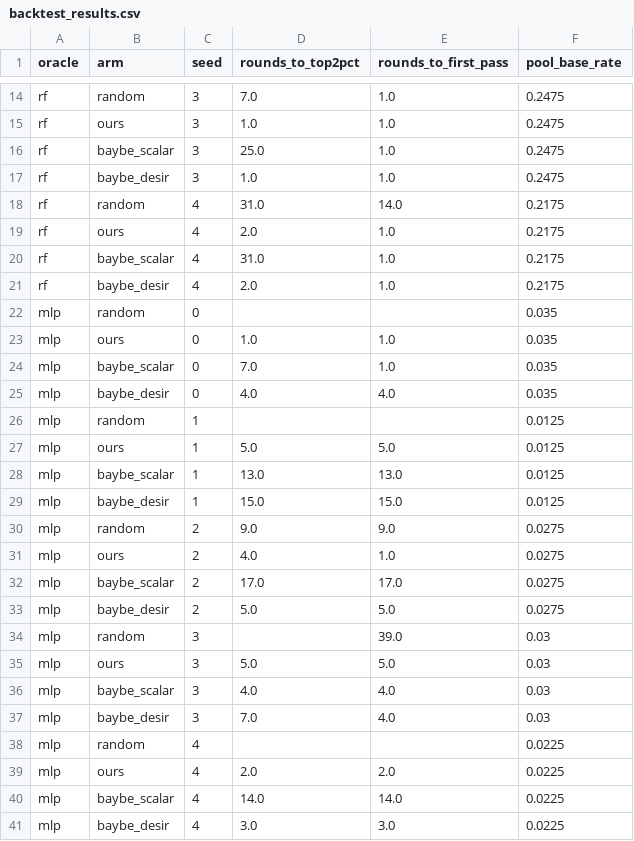
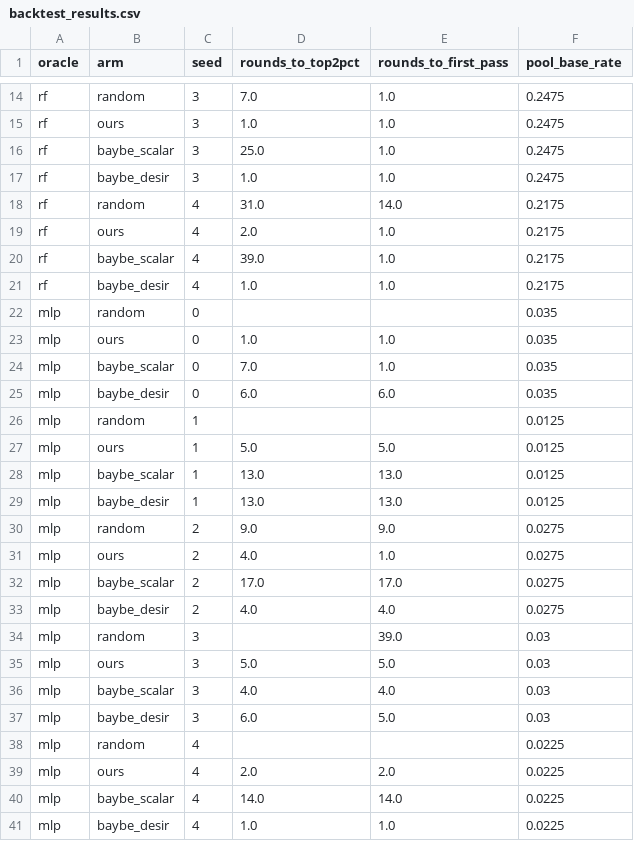
Before and after one commit to TM289012/reformulation-assurance, a CSV file: backtest_results.csv, drawn as a sheet; only a part is shown, gaps mark what is left out; the diff covers the shown part only.

```diff
--- a/backtest_results.csv
+++ b/backtest_results.csv
@@ -19,4 +19,4 @@ rf,random,4,31.0,14.0,0.2175
 rf,ours,4,2.0,1.0,0.2175
-rf,baybe_scalar,4,31.0,1.0,0.2175
-rf,baybe_desir,4,2.0,1.0,0.2175
+rf,baybe_scalar,4,39.0,1.0,0.2175
+rf,baybe_desir,4,1.0,1.0,0.2175
 mlp,random,0,,,0.035
@@ -24,3 +24,3 @@ mlp,ours,0,1.0,1.0,0.035
 mlp,baybe_scalar,0,7.0,1.0,0.035
-mlp,baybe_desir,0,4.0,4.0,0.035
+mlp,baybe_desir,0,6.0,6.0,0.035
 mlp,random,1,,,0.0125
@@ -28,3 +28,3 @@ mlp,ours,1,5.0,5.0,0.0125
 mlp,baybe_scalar,1,13.0,13.0,0.0125
-mlp,baybe_desir,1,15.0,15.0,0.0125
+mlp,baybe_desir,1,13.0,13.0,0.0125
 mlp,random,2,9.0,9.0,0.0275
@@ -32,3 +32,3 @@ mlp,ours,2,4.0,1.0,0.0275
 mlp,baybe_scalar,2,17.0,17.0,0.0275
-mlp,baybe_desir,2,5.0,5.0,0.0275
+mlp,baybe_desir,2,4.0,4.0,0.0275
 mlp,random,3,,39.0,0.03
@@ -36,3 +36,3 @@ mlp,ours,3,5.0,5.0,0.03
 mlp,baybe_scalar,3,4.0,4.0,0.03
-mlp,baybe_desir,3,7.0,4.0,0.03
+mlp,baybe_desir,3,6.0,5.0,0.03
 mlp,random,4,,,0.0225
@@ -40,2 +40,2 @@ mlp,ours,4,2.0,2.0,0.0225
 mlp,baybe_scalar,4,14.0,14.0,0.0225
-mlp,baybe_desir,4,3.0,3.0,0.0225
+mlp,baybe_desir,4,1.0,1.0,0.0225
```
Also changed, not shown: 3 edited cells elsewhere in this file, 2 other files.
